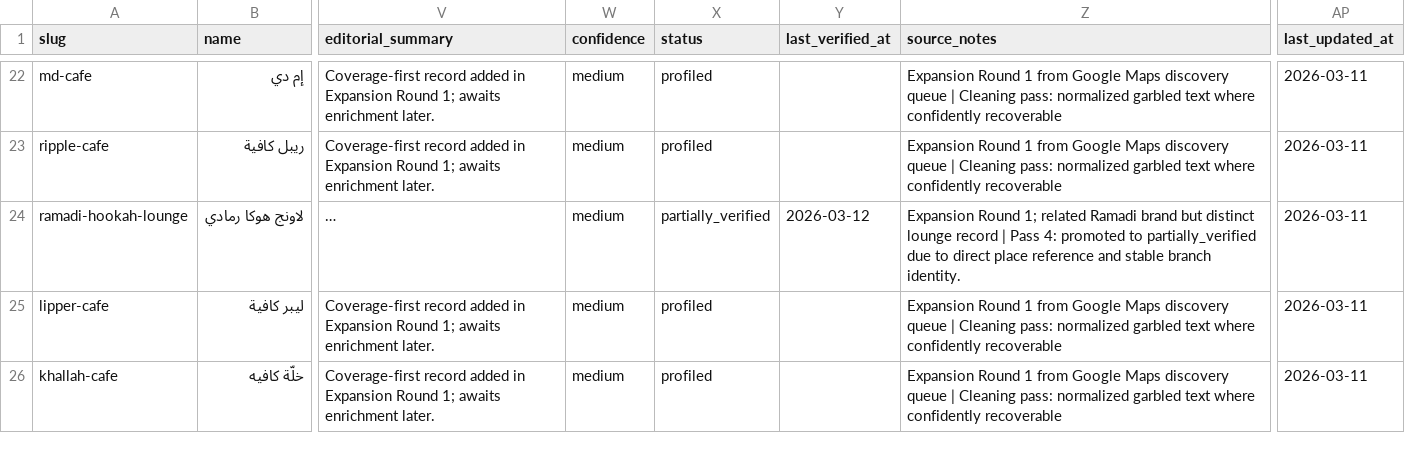
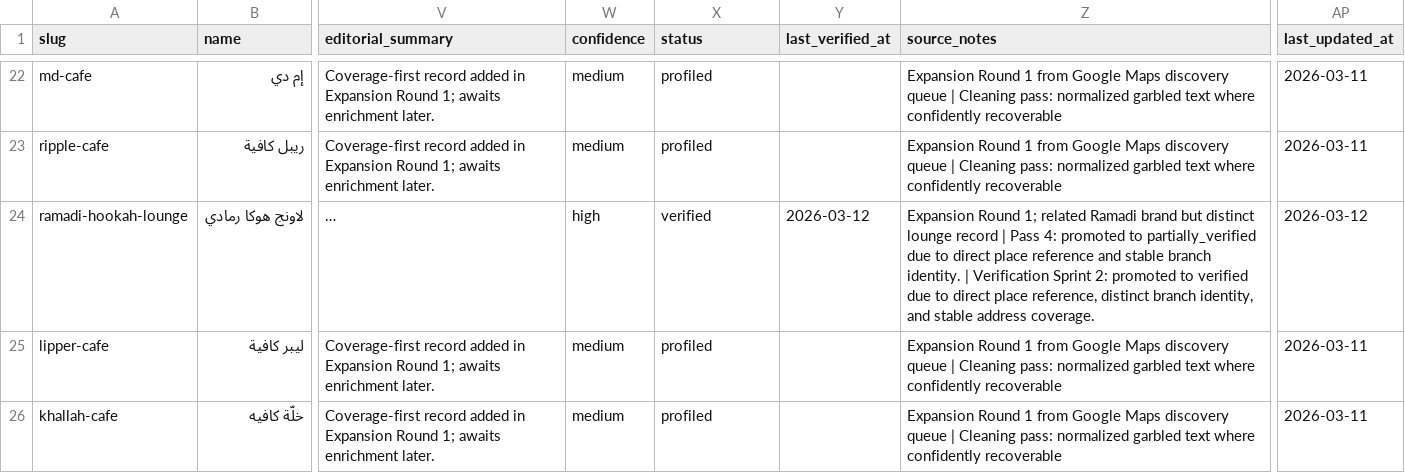
Before and after one commit to badroneai/daleely-buraidah-wiki, a CSV file: projects/daleely-buraidah/data/master.csv, drawn as a sheet; only a part is shown, gaps mark what is left out; long unchanged cells end in …; the diff names each change by its address in the sheet, - before the commit and + after, or states it on an @@ line.

Commit message:
daleely-buraidah: verification sprint 2

```diff
--- a/projects/daleely-buraidah/data/master.csv
+++ b/projects/daleely-buraidah/data/master.csv
-W24 (confidence): medium
+W24 (confidence): high
-X24 (status): partially_verified
+X24 (status): verified
-Z24 (source_notes): …branch identity.
+Z24 (source_notes): …branch identity. | Verification Sprint 2: promoted to verified due to direct place reference, distinct branch identity, and stable address coverage.
-AP24 (last_updated_at): 2026-03-11
+AP24 (last_updated_at): 2026-03-12
```
Also changed, not shown: 1 other file.
